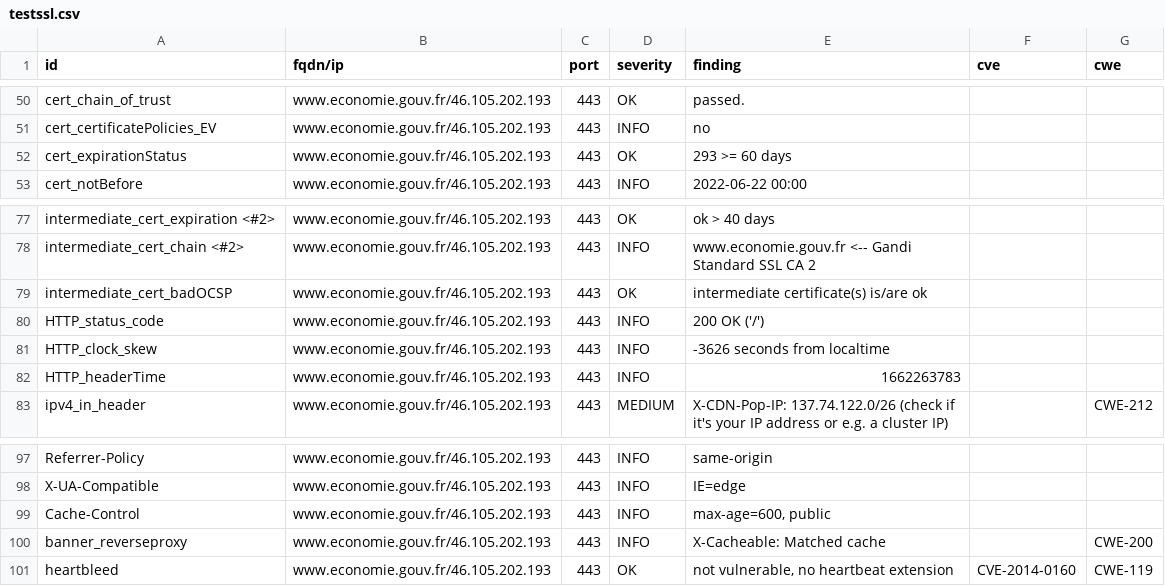
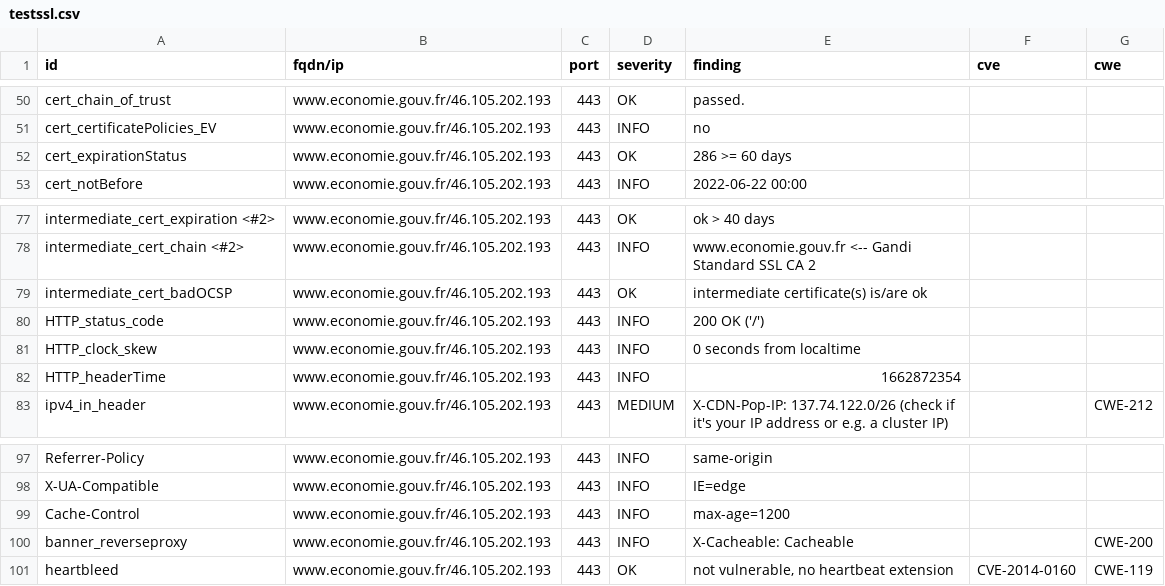
Before and after one commit to mactimebatn/dashloard, a CSV file: results/aHR0cHM6Ly93d3cuZWNvbm9taWUuZ291di5mcg==/testssl.csv, drawn as a sheet; only a part is shown, gaps mark what is left out.

```diff
--- a/results/aHR0cHM6Ly93d3cuZWNvbm9taWUuZ291di5mcg==/testssl.csv
+++ b/results/aHR0cHM6Ly93d3cuZWNvbm9taWUuZ291di5mcg==/testssl.csv
@@ -51,3 +51,3 @@
 "cert_certificatePolicies_EV","www.economie.gouv.fr/46.105.202.193","443","INFO","no","",""
-"cert_expirationStatus","www.economie.gouv.fr/46.105.202.193","443","OK","293 >= 60 days","",""
+"cert_expirationStatus","www.economie.gouv.fr/46.105.202.193","443","OK","286 >= 60 days","",""
 "cert_notBefore","www.economie.gouv.fr/46.105.202.193","443","INFO","2022-06-22 00:00","",""
@@ -80,4 +80,4 @@
 "HTTP_status_code","www.economie.gouv.fr/46.105.202.193","443","INFO","200 OK ('/')","",""
-"HTTP_clock_skew","www.economie.gouv.fr/46.105.202.193","443","INFO","-3626 seconds from localtime","",""
-"HTTP_headerTime","www.economie.gouv.fr/46.105.202.193","443","INFO","1662263783","",""
+"HTTP_clock_skew","www.economie.gouv.fr/46.105.202.193","443","INFO","0 seconds from localtime","",""
+"HTTP_headerTime","www.economie.gouv.fr/46.105.202.193","443","INFO","1662872354","",""
 "ipv4_in_header","www.economie.gouv.fr/46.105.202.193","443","MEDIUM","X-CDN-Pop-IP: 137.74.122.0/26 (check if it's your IP address or e.g. a cluster IP)","","CWE-212"
@@ -98,4 +98,4 @@
 "X-UA-Compatible","www.economie.gouv.fr/46.105.202.193","443","INFO","IE=edge","",""
-"Cache-Control","www.economie.gouv.fr/46.105.202.193","443","INFO","max-age=600, public","",""
-"banner_reverseproxy","www.economie.gouv.fr/46.105.202.193","443","INFO","X-Cacheable: Matched cache","","CWE-200"
+"Cache-Control","www.economie.gouv.fr/46.105.202.193","443","INFO","max-age=1200","",""
+"banner_reverseproxy","www.economie.gouv.fr/46.105.202.193","443","INFO","X-Cacheable: Cacheable","","CWE-200"
 "heartbleed","www.economie.gouv.fr/46.105.202.193","443","OK","not vulnerable, no heartbeat extension","CVE-2014-0160","CWE-119"
```
Also changed, not shown: 14 other files.
